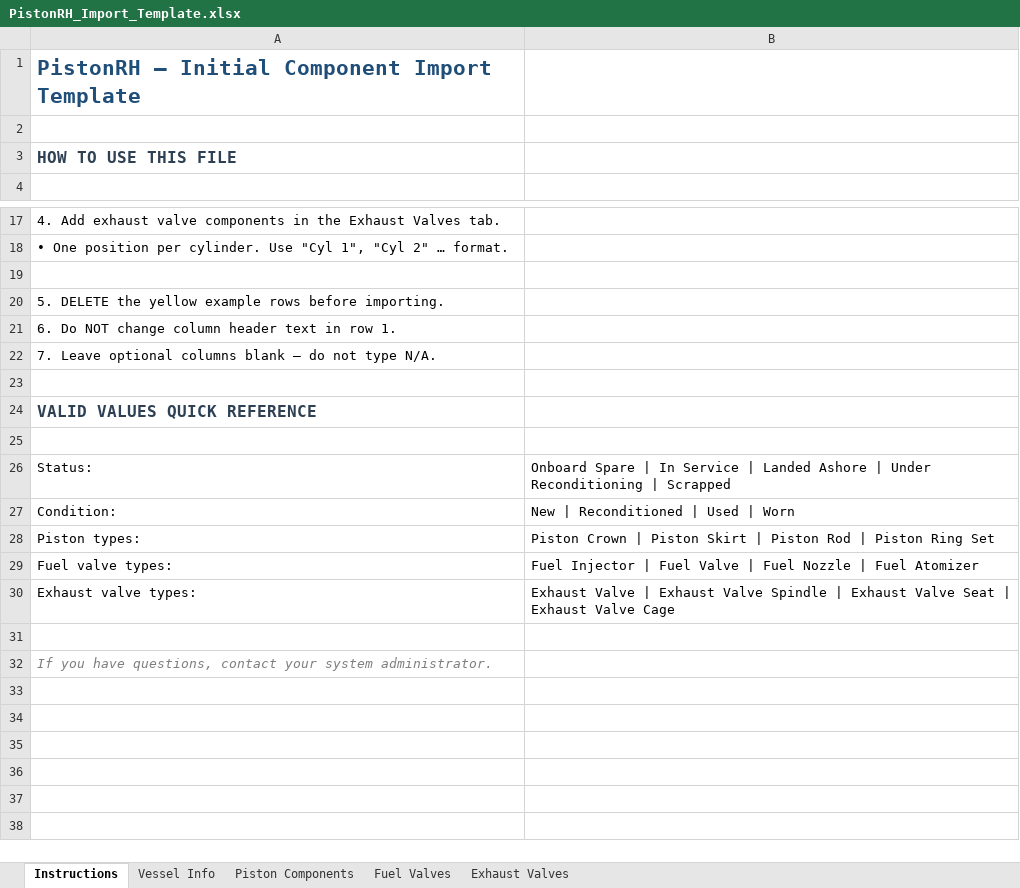
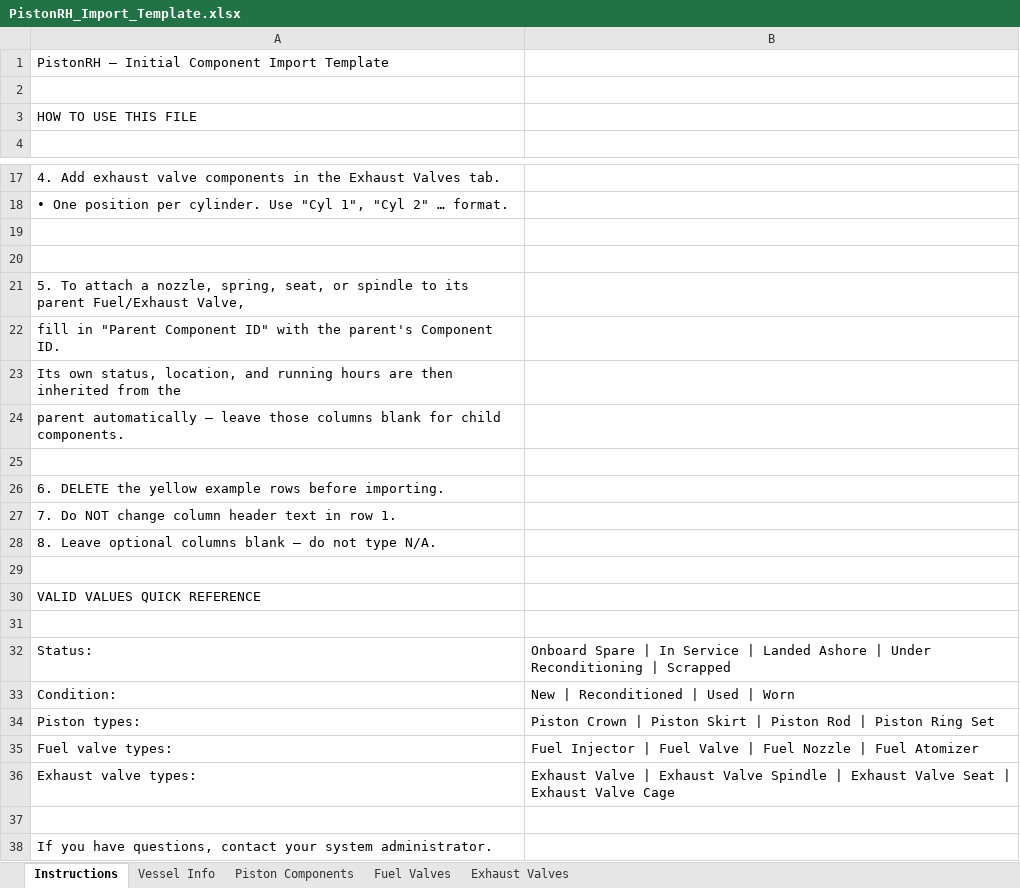
Before and after one commit to anujgupta2in/PistonRH, an Excel workbook: artifacts/piston-rh/public/PistonRH_Import_Template.xlsx, sheet Instructions, drawn as a sheet; only a part is shown, gaps mark what is left out; values as stored, in another font and other column widths than the file's, no borders; addresses are those after the commit; the diff names each change by its address in the sheet, - before the commit and + after, or states it on an @@ line.

Commit message:
Add Parent Component ID to the sample import template
Amends the Fuel Valves and Exhaust Valves sheets with a new "Parent
Component ID" column so the template actually demonstrates the
nozzle/spring/seat/spindle inheritance feature: existing example
children (NZ*, SPR*, SEAT*, SPN*) now correctly reference their parent
Fuel/Exhaust Valve, with their own redundant cylinder-slot fields
cleared since that's inherited from the parent. Genuine spares (NZSP*,
SPRSP*, SEATSP*, SPNSP*) are left unattached, as they should be.

Instructions sheet gets a new numbered step explaining the column;
Vessel Info and Piston Components sheets are untouched (verified
byte-identical to the source file).

Also clarifies the Import page wording ("Download sample template")
so it's clear the file has usable example data, not just headers.

Verified end-to-end: importing this file resolves every child's
parentComponentId to the correct parent's database id.

```diff
--- a/artifacts/piston-rh/public/PistonRH_Import_Template.xlsx (sheet Instructions)
+++ b/artifacts/piston-rh/public/PistonRH_Import_Template.xlsx (sheet Instructions)
@@ A1 bold: on → off, text colour: #1F4E79 → black, text size: smaller @@
@@ A3 bold: on → off, text size: smaller, text colour: #2E4053 → black @@
+row 20: (empty)
-A21: 5. DELETE the yellow example rows before importing.
+A21: 5. To attach a nozzle, spring, seat, or spindle to its parent Fuel/Exhaust Valve,
-A22: 6. Do NOT change column header text in row 1.
+A22: fill in "Parent Component ID" with the parent's Component ID.
-A23: 7. Leave optional columns blank — do not type N/A.
+A23: Its own status, location, and running hours are then inherited from the
+row 24: parent automatically — leave those columns blank for child components.
+row 25: (empty)
+row 26: 6. DELETE the yellow example rows before importing.
+row 27: 7. Do NOT change column header text in row 1.
+row 28: 8. Leave optional columns blank — do not type N/A.
@@ A30 bold: on → off, text size: smaller, text colour: #2E4053 → black @@
@@ A38 italic: on → off, text colour: #7F7F7F → black @@
```
Also changed, not shown: sheet Piston Components, sheet Fuel Valves, sheet Vessel Info, sheet Exhaust Valves, 1 other file.
